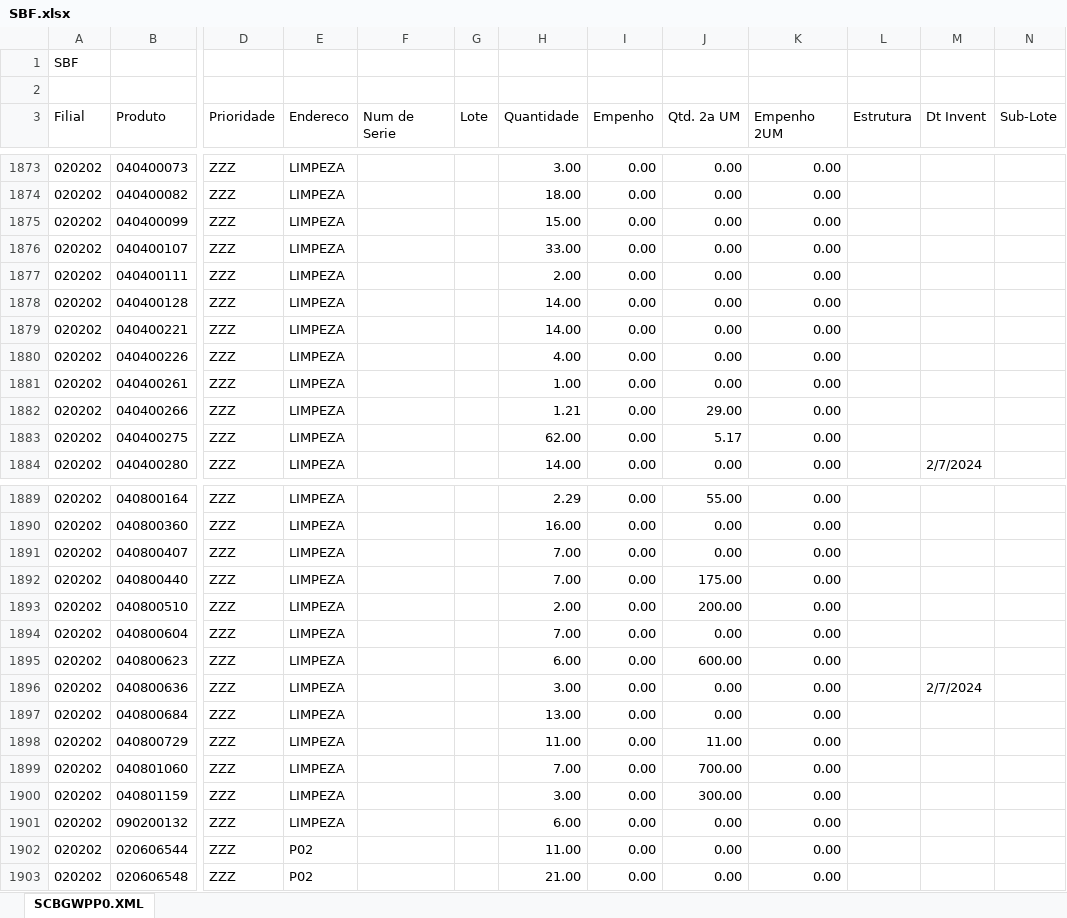
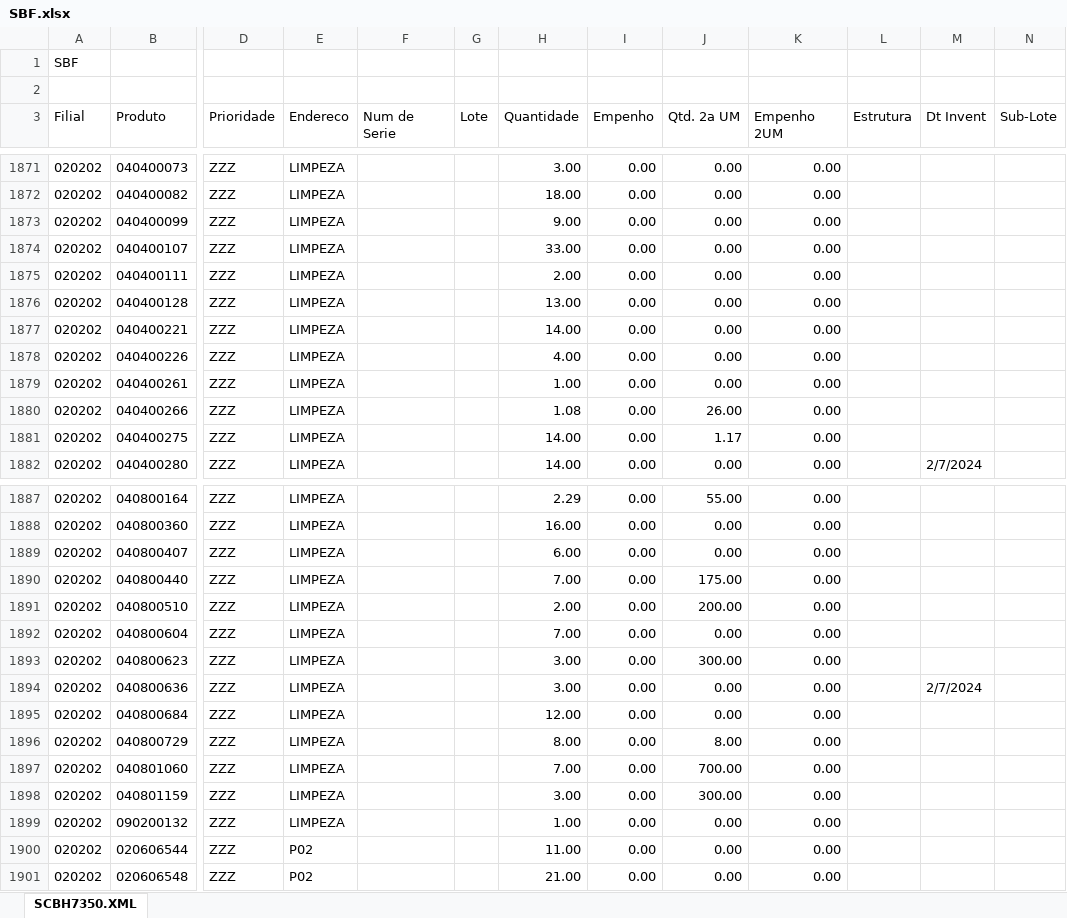
Before and after one commit to kaiquesiqueira-tech/CONSULTOR-PRODUTOS, an Excel workbook: dados/SBF.xlsx, sheet SCBH7350.XML, drawn as a sheet; only a part is shown, gaps mark what is left out; values as stored, in another font and other column widths than the file's, no borders; addresses are those after the commit; the diff covers the shown part only; the diff names each change by its address in the sheet, - before the commit and + after, or states it on an @@ line.

```diff
--- a/dados/SBF.xlsx (sheet SCBH7350.XML)
+++ b/dados/SBF.xlsx (sheet SCBH7350.XML)
-sheet tab: SCBGWPP0.XML
+sheet tab: SCBH7350.XML
-H1873 (Quantidade): 15.00
+H1873 (Quantidade): 9.00
-H1876 (Quantidade): 14.00
+H1876 (Quantidade): 13.00
-H1880 (Quantidade): 1.21
+H1880 (Quantidade): 1.08
-J1880 (Qtd. 2a UM): 29.00
+J1880 (Qtd. 2a UM): 26.00
-H1881 (Quantidade): 62.00
+H1881 (Quantidade): 14.00
-J1881 (Qtd. 2a UM): 5.17
+J1881 (Qtd. 2a UM): 1.17
-H1889 (Quantidade): 7.00
+H1889 (Quantidade): 6.00
-H1893 (Quantidade): 6.00
+H1893 (Quantidade): 3.00
-J1893 (Qtd. 2a UM): 600.00
+J1893 (Qtd. 2a UM): 300.00
-H1895 (Quantidade): 13.00
+H1895 (Quantidade): 12.00
-H1896 (Quantidade): 11.00
+H1896 (Quantidade): 8.00
-J1896 (Qtd. 2a UM): 11.00
+J1896 (Qtd. 2a UM): 8.00
-H1899 (Quantidade): 6.00
+H1899 (Quantidade): 1.00
```
Also changed, not shown: 5 removed rows and 78 edited cells elsewhere in this sheet, 2 other files.
